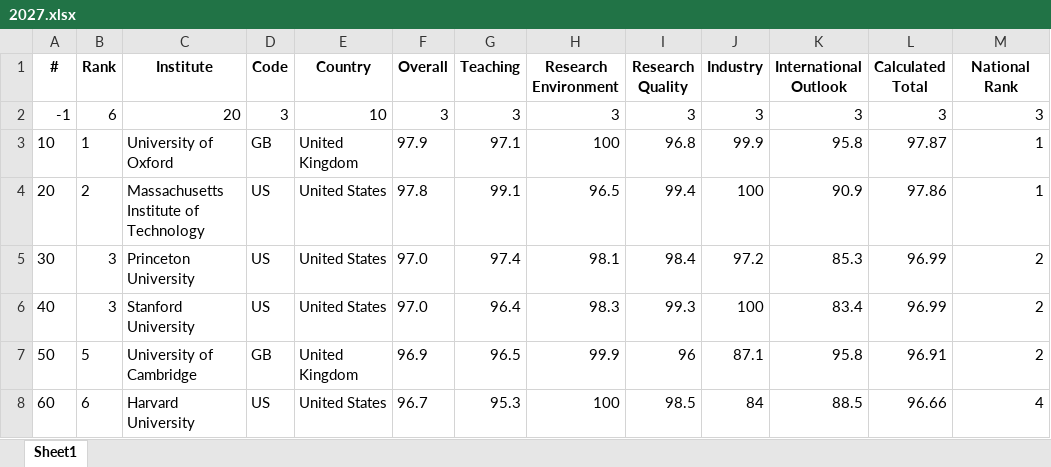
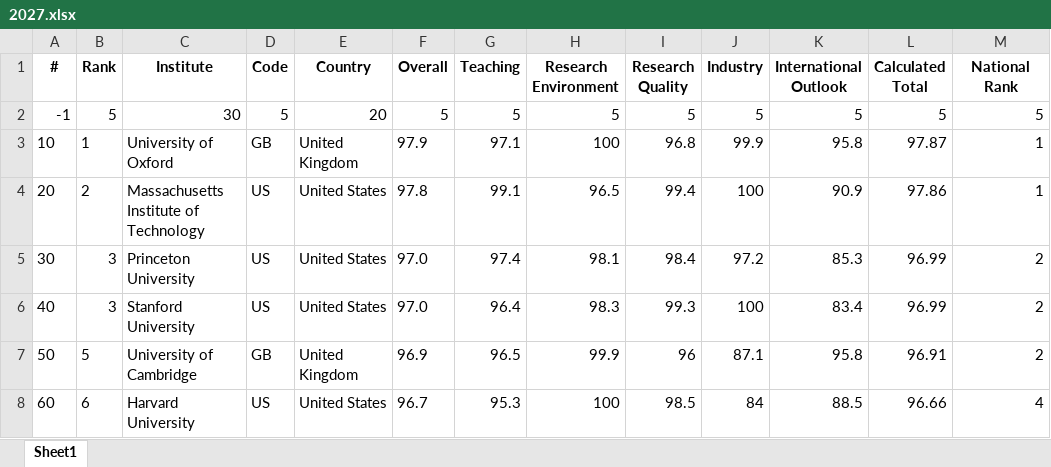
Before and after one commit to Joe-Chan-iStudio-Ltd/researchplymouth, an Excel workbook: static/xlsx/the/2027.xlsx, sheet Sheet1, drawn as a sheet; only a part is shown; values as stored, in another font and other column widths than the file's, no borders; the diff names each change by its address in the sheet, - before the commit and + after, or states it on an @@ line.

```diff
--- a/static/xlsx/the/2027.xlsx (sheet Sheet1)
+++ b/static/xlsx/the/2027.xlsx (sheet Sheet1)
-B2 (Rank): 6
+B2 (Rank): 5
-C2 (Institute): 20
+C2 (Institute): 30
-D2 (Code): 3
+D2 (Code): 5
-E2 (Country): 10
+E2 (Country): 20
-F2 (Overall): 3
+F2 (Overall): 5
-G2 (Teaching): 3
+G2 (Teaching): 5
-H2 (Research Environment): 3
+H2 (Research Environment): 5
-I2 (Research Quality): 3
+I2 (Research Quality): 5
-J2 (Industry): 3
+J2 (Industry): 5
-K2 (International Outlook): 3
+K2 (International Outlook): 5
-L2 (Calculated Total): 3
+L2 (Calculated Total): 5
-M2 (National Rank): 3
+M2 (National Rank): 5
```
Also changed, not shown: 2 other files.
